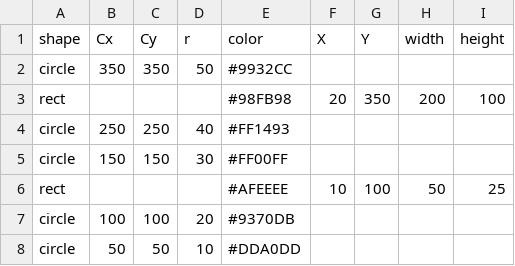
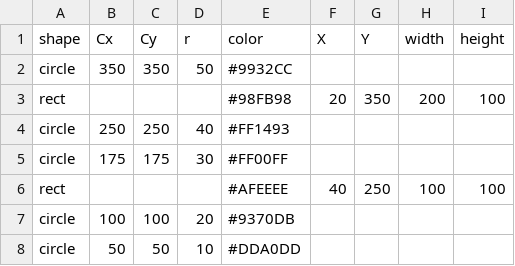
Before and after one commit to aine0c0nn0r/data, a CSV file: Ex12.csv, drawn as a sheet.

Commit message:
Add files via upload

```diff
--- a/Ex12.csv
+++ b/Ex12.csv
@@ -4,4 +4,4 @@ rect, , , ,#98FB98,20,350,200,100
 circle,250,250,40,#FF1493, , , ,
-circle,150,150,30,#FF00FF, , , ,
-rect, , , ,#AFEEEE,10,100,50,25
+circle,175,175,30,#FF00FF, , , ,
+rect, , , ,#AFEEEE,40,250,100,100
 circle,100,100,20,#9370DB, , , ,
```
